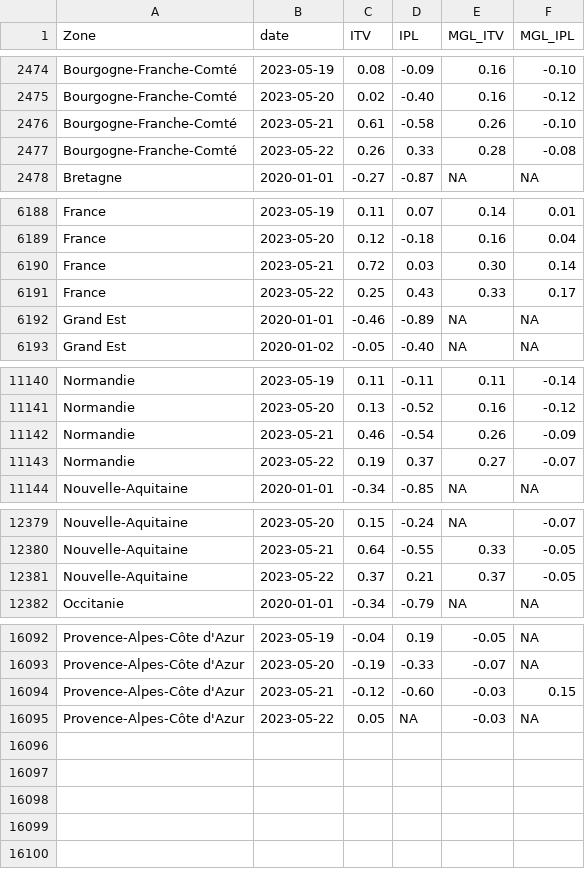
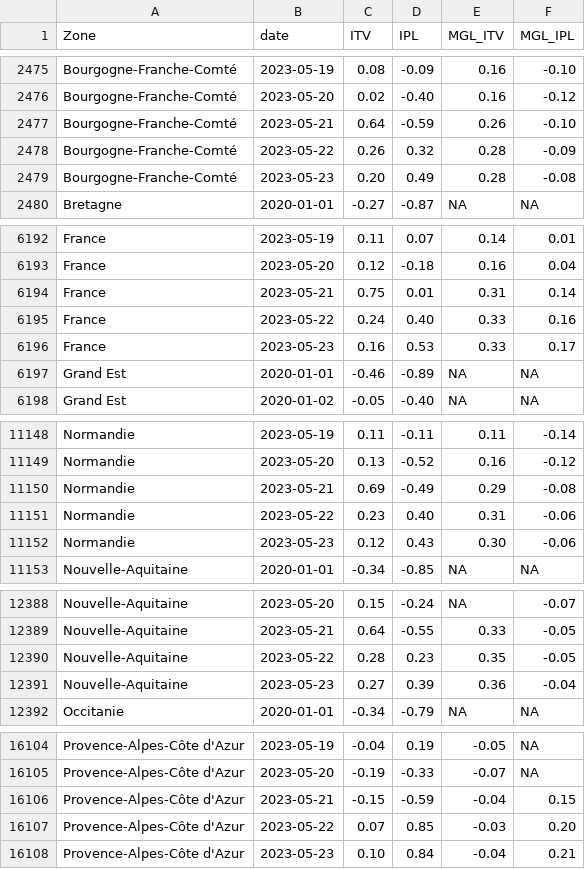
Before and after one commit to CEREMA/data-trafic, a CSV file: fr/latest.csv, drawn as a sheet; only a part is shown, gaps mark what is left out; the diff covers the shown part only.

```diff
--- a/fr/latest.csv
+++ b/fr/latest.csv
@@ -2475,4 +2476,5 @@ Bourgogne-Franche-Comté,2023-05-19,0.08,-0.09,0.16,-0.10
 Bourgogne-Franche-Comté,2023-05-20,0.02,-0.40,0.16,-0.12
-Bourgogne-Franche-Comté,2023-05-21,0.61,-0.58,0.26,-0.10
-Bourgogne-Franche-Comté,2023-05-22,0.26,0.33,0.28,-0.08
+Bourgogne-Franche-Comté,2023-05-21,0.64,-0.59,0.26,-0.10
+Bourgogne-Franche-Comté,2023-05-22,0.26,0.32,0.28,-0.09
+Bourgogne-Franche-Comté,2023-05-23,0.20,0.49,0.28,-0.08
 Bretagne,2020-01-01,-0.27,-0.87,NA,NA
@@ -6189,4 +6193,5 @@ France,2023-05-19,0.11,0.07,0.14,0.01
 France,2023-05-20,0.12,-0.18,0.16,0.04
-France,2023-05-21,0.72,0.03,0.30,0.14
-France,2023-05-22,0.25,0.43,0.33,0.17
+France,2023-05-21,0.75,0.01,0.31,0.14
+France,2023-05-22,0.24,0.40,0.33,0.16
+France,2023-05-23,0.16,0.53,0.33,0.17
 Grand Est,2020-01-01,-0.46,-0.89,NA,NA
@@ -11141,4 +11149,5 @@ Normandie,2023-05-19,0.11,-0.11,0.11,-0.14
 Normandie,2023-05-20,0.13,-0.52,0.16,-0.12
-Normandie,2023-05-21,0.46,-0.54,0.26,-0.09
-Normandie,2023-05-22,0.19,0.37,0.27,-0.07
+Normandie,2023-05-21,0.69,-0.49,0.29,-0.08
+Normandie,2023-05-22,0.23,0.40,0.31,-0.06
+Normandie,2023-05-23,0.12,0.43,0.30,-0.06
 Nouvelle-Aquitaine,2020-01-01,-0.34,-0.85,NA,NA
@@ -12380,3 +12389,4 @@ Nouvelle-Aquitaine,2023-05-20,0.15,-0.24,NA,-0.07
 Nouvelle-Aquitaine,2023-05-21,0.64,-0.55,0.33,-0.05
-Nouvelle-Aquitaine,2023-05-22,0.37,0.21,0.37,-0.05
+Nouvelle-Aquitaine,2023-05-22,0.28,0.23,0.35,-0.05
+Nouvelle-Aquitaine,2023-05-23,0.27,0.39,0.36,-0.04
 Occitanie,2020-01-01,-0.34,-0.79,NA,NA
@@ -16093,3 +16105,4 @@ Provence-Alpes-Côte d'Azur,2023-05-19,-0.04,0.19,-0.05,NA
 Provence-Alpes-Côte d'Azur,2023-05-20,-0.19,-0.33,-0.07,NA
-Provence-Alpes-Côte d'Azur,2023-05-21,-0.12,-0.60,-0.03,0.15
-Provence-Alpes-Côte d'Azur,2023-05-22,0.05,NA,-0.03,NA
+Provence-Alpes-Côte d'Azur,2023-05-21,-0.15,-0.59,-0.04,0.15
+Provence-Alpes-Côte d'Azur,2023-05-22,0.07,0.85,-0.03,0.20
+Provence-Alpes-Côte d'Azur,2023-05-23,0.10,0.84,-0.04,0.21
```
Also changed, not shown: 8 added rows and 8 edited cells elsewhere in this file, collectivites/paris_brut_latest.csv, collectivites/paris_latest.csv, 2 other files.
